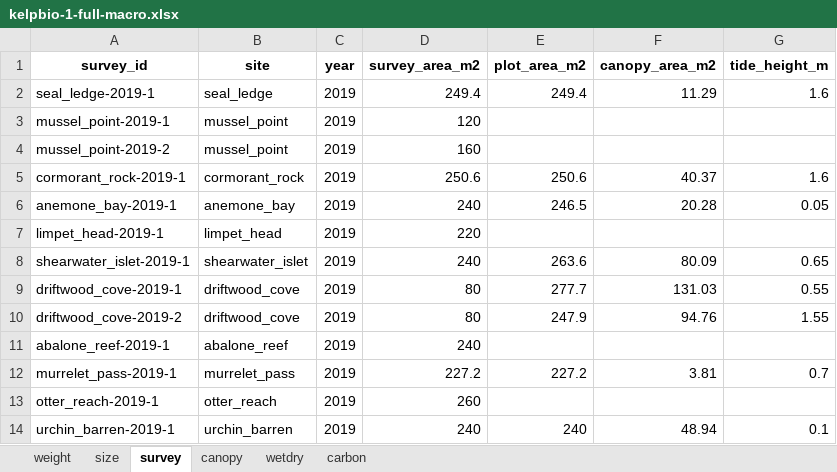
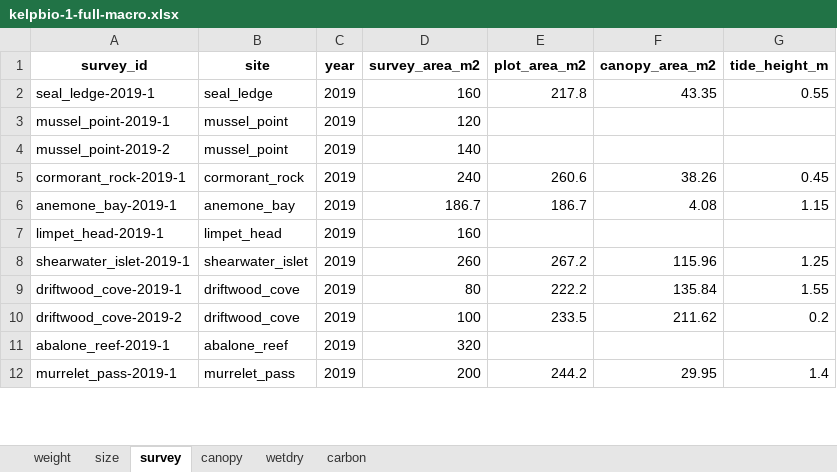
Before and after one commit to HakaiInstitute/kelpbioshiny, an Excel workbook: data-raw/workbooks/kelpbio-1-full-macro.xlsx, sheet survey, drawn as a sheet; only a part is shown; values as stored, in another font and other column widths than the file's, no borders; the diff covers the shown part only; the diff names each change by its address in the sheet, - before the commit and + after, or states it on an @@ line.

```diff
--- a/data-raw/workbooks/kelpbio-1-full-macro.xlsx (sheet survey)
+++ b/data-raw/workbooks/kelpbio-1-full-macro.xlsx (sheet survey)
-D2 (survey_area_m2): 249.4
+D2 (survey_area_m2): 160
-E2 (plot_area_m2): 249.4
+E2 (plot_area_m2): 217.8
-F2 (canopy_area_m2): 11.29
+F2 (canopy_area_m2): 43.35
-G2 (tide_height_m): 1.6
+G2 (tide_height_m): 0.55
-D4 (survey_area_m2): 160
+D4 (survey_area_m2): 140
-D5 (survey_area_m2): 250.6
+D5 (survey_area_m2): 240
-E5 (plot_area_m2): 250.6
+E5 (plot_area_m2): 260.6
-F5 (canopy_area_m2): 40.37
+F5 (canopy_area_m2): 38.26
-G5 (tide_height_m): 1.6
+G5 (tide_height_m): 0.45
-D6 (survey_area_m2): 240
+D6 (survey_area_m2): 186.7
-E6 (plot_area_m2): 246.5
+E6 (plot_area_m2): 186.7
-F6 (canopy_area_m2): 20.28
+F6 (canopy_area_m2): 4.08
-G6 (tide_height_m): 0.05
+G6 (tide_height_m): 1.15
-D7 (survey_area_m2): 220
+D7 (survey_area_m2): 160
-D8 (survey_area_m2): 240
+D8 (survey_area_m2): 260
-E8 (plot_area_m2): 263.6
+E8 (plot_area_m2): 267.2
-F8 (canopy_area_m2): 80.09
+F8 (canopy_area_m2): 115.96
-G8 (tide_height_m): 0.65
+G8 (tide_height_m): 1.25
-E9 (plot_area_m2): 277.7
+E9 (plot_area_m2): 222.2
-F9 (canopy_area_m2): 131.03
+F9 (canopy_area_m2): 135.84
-G9 (tide_height_m): 0.55
+G9 (tide_height_m): 1.55
-D10 (survey_area_m2): 80
+D10 (survey_area_m2): 100
-E10 (plot_area_m2): 247.9
+E10 (plot_area_m2): 233.5
-F10 (canopy_area_m2): 94.76
+F10 (canopy_area_m2): 211.62
-G10 (tide_height_m): 1.55
+G10 (tide_height_m): 0.2
-D11 (survey_area_m2): 240
+D11 (survey_area_m2): 320
-D12 (survey_area_m2): 227.2
+D12 (survey_area_m2): 200
-E12 (plot_area_m2): 227.2
+E12 (plot_area_m2): 244.2
-F12 (canopy_area_m2): 3.81
+F12 (canopy_area_m2): 29.95
-G12 (tide_height_m): 0.7
+G12 (tide_height_m): 1.4
-row 13: otter_reach-2019-1 | otter_reach | 2019 | 260
-row 14: urchin_barren-2019-1 | urchin_barren | 2019 | 240 | 240 | 48.94 | 0.1
```
Also changed, not shown: 18 removed rows and 88 edited cells elsewhere in this sheet, sheet size, sheet weight, sheet canopy, data-raw/workbooks/kelpbio-1-full-nereo.xlsx, data-raw/workbooks/kelpbio-2-prefit-macro.xlsx, 11 other files.
